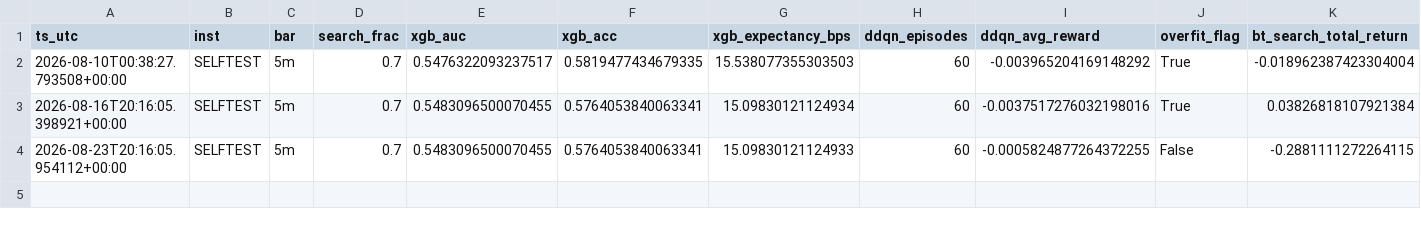
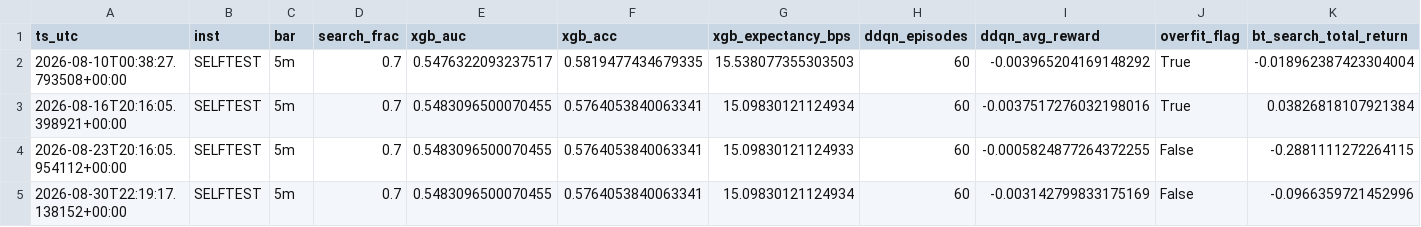
Before and after one commit to 0xFridayy/growhf-reactive-bot, a CSV file: alpha_ml/alpha_status_history.csv, drawn as a sheet; only a part is shown; rows hold the shown columns only; the diff names each change by its address in the sheet, - before the commit and + after, or states it on an @@ line.

```diff
--- a/alpha_ml/alpha_status_history.csv
+++ b/alpha_ml/alpha_status_history.csv
+row 5: 2026-08-30T22:19:17.138152+00:00 | SELFTEST | 5m | 0.7 | 0.5483096500070455 | 0.5764053840063341 | 15.09830121124934 | 60 | -0.003142799833175169 | False | -0.0966359721452996
```
Also changed, not shown: 1 other file.
